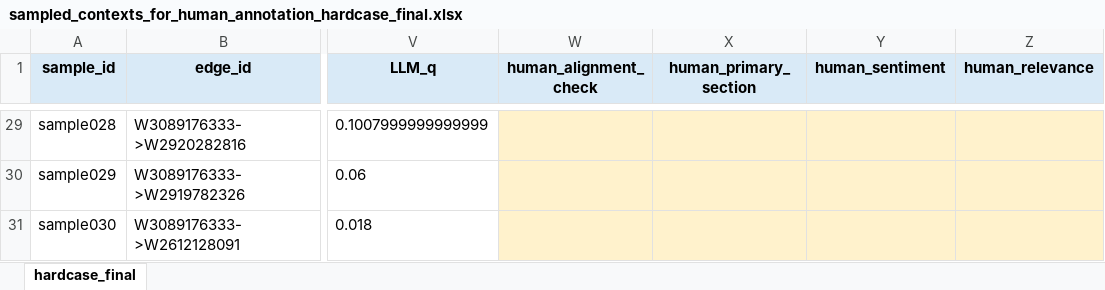
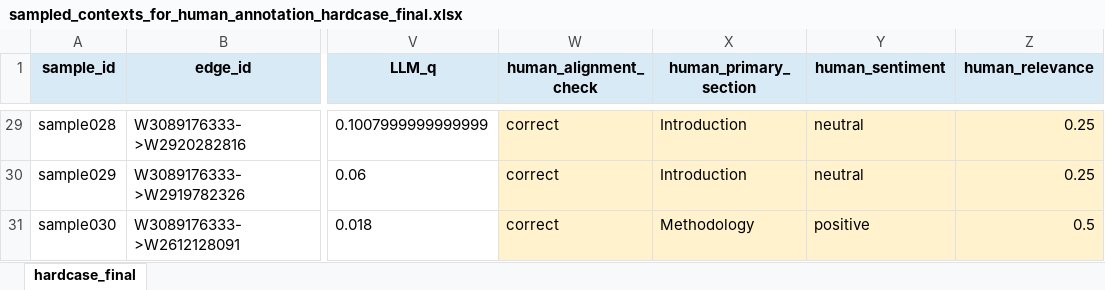
Before and after one commit to zihan23333/shujudingjia, an Excel workbook: annotation_package_final/hardcase/sampled_contexts_for_human_annotation_hardcase_final.xlsx, sheet hardcase_final, drawn as a sheet; only a part is shown, gaps mark what is left out; values as stored, in another font and other column widths than the file's, no borders; the diff covers the shown part only; the diff names each change by its address in the sheet, - before the commit and + after, or states it on an @@ line.

```diff
--- a/annotation_package_final/hardcase/sampled_contexts_for_human_annotation_hardcase_final.xlsx (sheet hardcase_final)
+++ b/annotation_package_final/hardcase/sampled_contexts_for_human_annotation_hardcase_final.xlsx (sheet hardcase_final)
-W29:W31 (human_alignment_check): (empty)
+W29:W31 (human_alignment_check): correct
-X29:X30 (human_primary_section): (empty)
+X29:X30 (human_primary_section): Introduction
-Y29:Y30 (human_sentiment): (empty)
+Y29:Y30 (human_sentiment): neutral
-Z29:Z30 (human_relevance): (empty)
+Z29:Z30 (human_relevance): 0.25
-X31 (human_primary_section): (empty)
+X31 (human_primary_section): Methodology
-Y31 (human_sentiment): (empty)
+Y31 (human_sentiment): positive
-Z31 (human_relevance): (empty)
+Z31 (human_relevance): 0.5
```
Also changed, not shown: 102 edited cells elsewhere in this sheet, annotation_package_final/representative/sampled_contexts_for_human_annotation_representative_final.xlsx, 45 other files.
